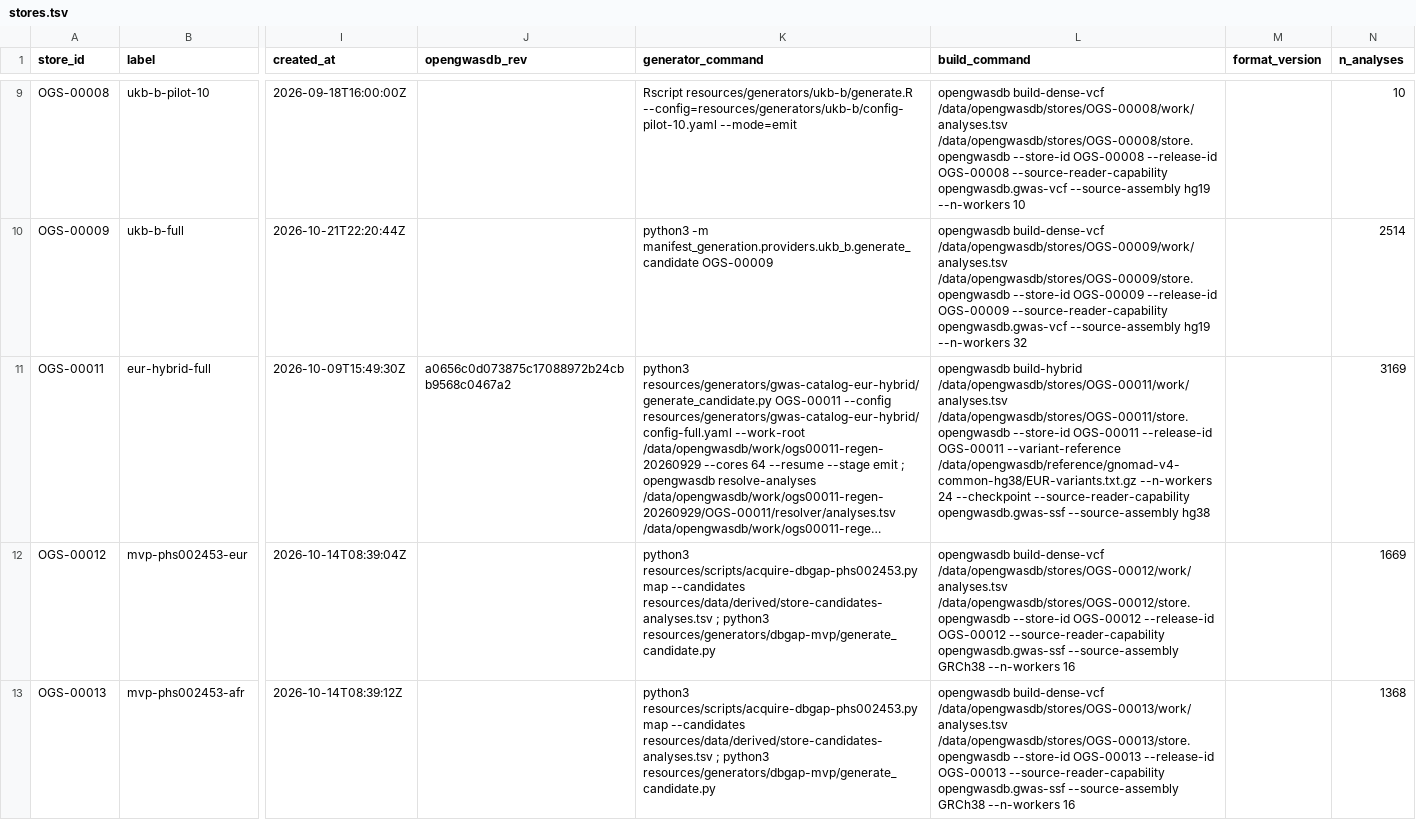
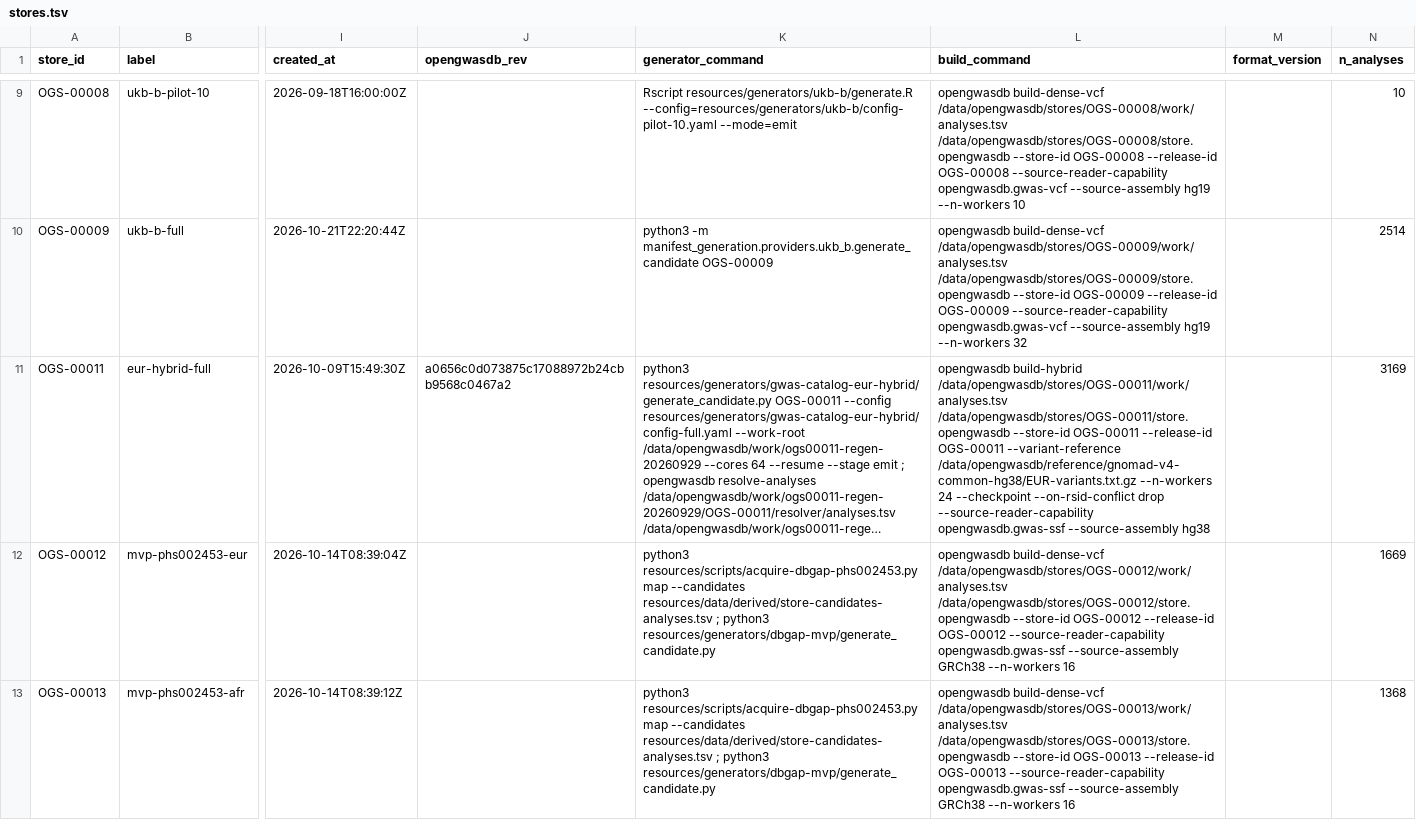
Before and after one commit to opengwas/opengwasdb-stores, a TSV file: stores.tsv, drawn as a sheet; only a part is shown, gaps mark what is left out; long unchanged cells end in …; the diff names each change by its address in the sheet, - before the commit and + after, or states it on an @@ line.

Commit message:
Publish rebuilt OGS-00011 with corrected common-variant off-panel axis (#381)
Rebuild OGS-00011 with the fixed MAF admission filter (opengwasdb#331),
bypassing monomorphic 0.0/1.0 and blank frequency rows. The off-panel
axis shrinks from 101,098,177 to 34,653,805 variants with 100% occupancy
and 0 duplicate ALIDs. Validation passes with 0 errors.

(#381)

```diff
--- a/stores.tsv
+++ b/stores.tsv
-L11 (build_command): …24 --checkpoint --source-reader-capability opengwasdb.gwas-ssf…
+L11 (build_command): …24 --checkpoint --on-rsid-conflict drop --source-reader-capability opengwasdb.gwas-ssf…
```
Also changed, not shown: 3 other files.
